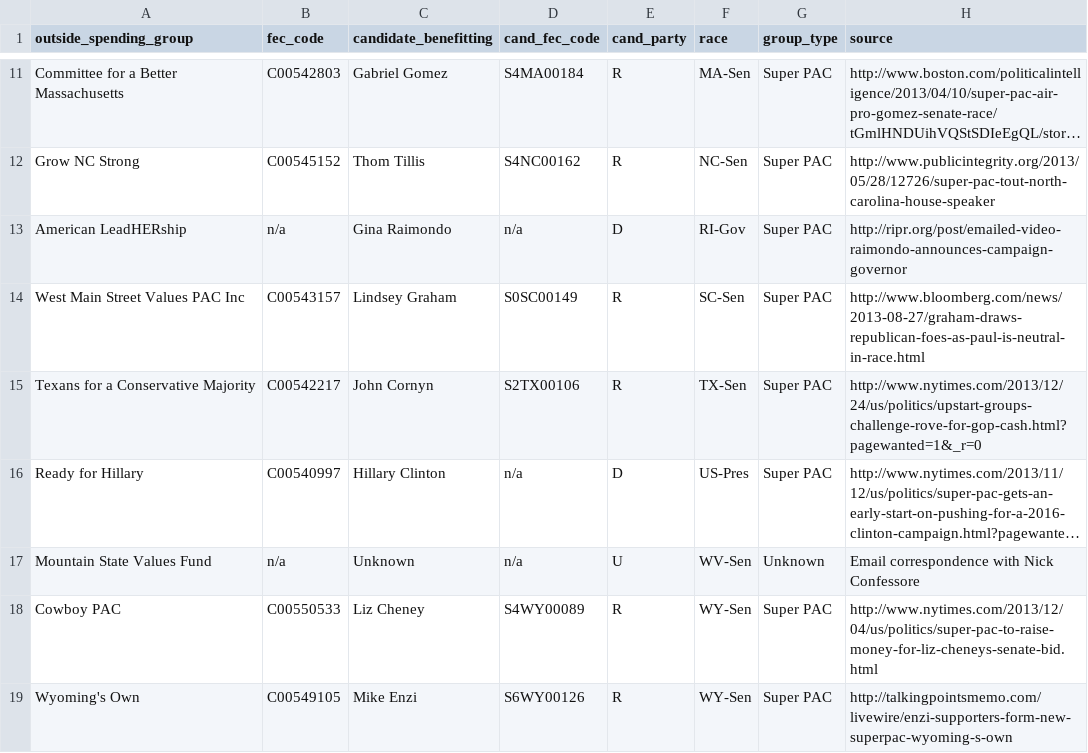
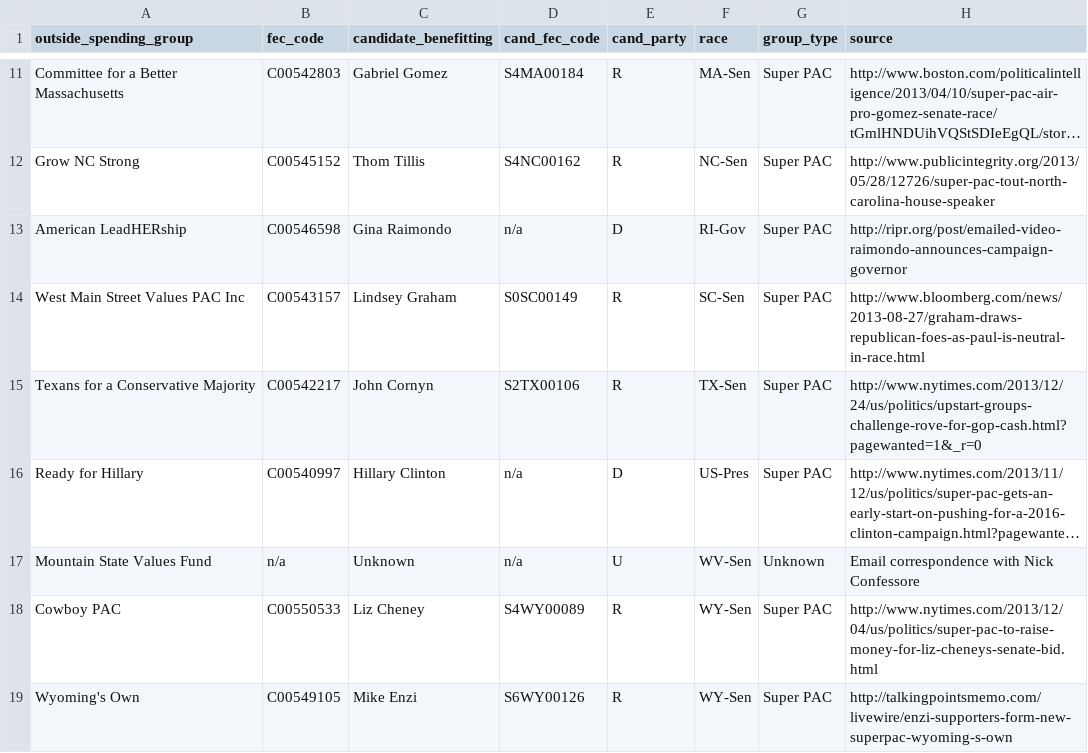
Before and after one commit to andymayers/single_candidate_ie_groups, a CSV file: single_candidate_ie_groups.csv, drawn as a sheet; only a part is shown, gaps mark what is left out; long unchanged cells end in …; the diff names each change by its address in the sheet, - before the commit and + after, or states it on an @@ line.

Commit message:
Added FEC code for American LeadHERship

```diff
--- a/single_candidate_ie_groups.csv
+++ b/single_candidate_ie_groups.csv
-B13 (fec_code): n/a
+B13 (fec_code): C00546598
```
